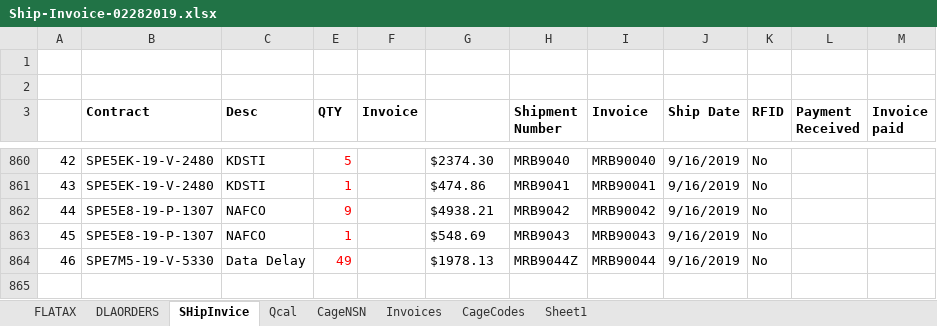
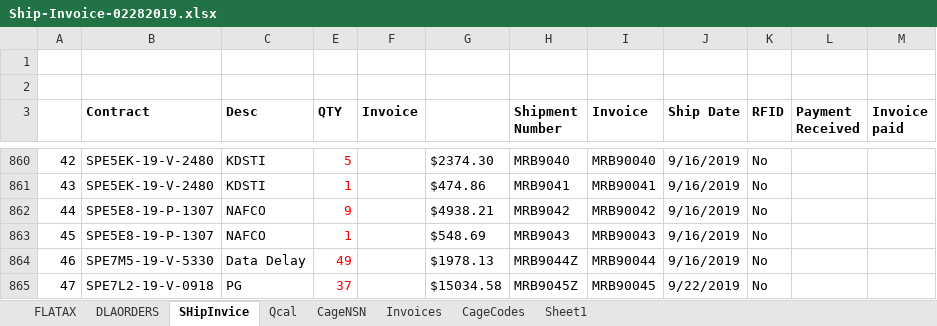
Before and after one commit to KaySea0/WestSim, an Excel workbook: Ship-Invoice-02282019.xlsx, sheet SHipInvice, drawn as a sheet; only a part is shown, gaps mark what is left out; values as stored, in another font and other column widths than the file's, no borders; the diff names each change by its address in the sheet, - before the commit and + after, or states it on an @@ line.

```diff
--- a/Ship-Invoice-02282019.xlsx (sheet SHipInvice)
+++ b/Ship-Invoice-02282019.xlsx (sheet SHipInvice)
+row 865: 47 | SPE7L2-19-V-0918 | PG | 37 |  | $15034.58 | MRB9045Z | MRB90045 | 9/22/2019 | No
```
Also changed, not shown: 3 other files.
